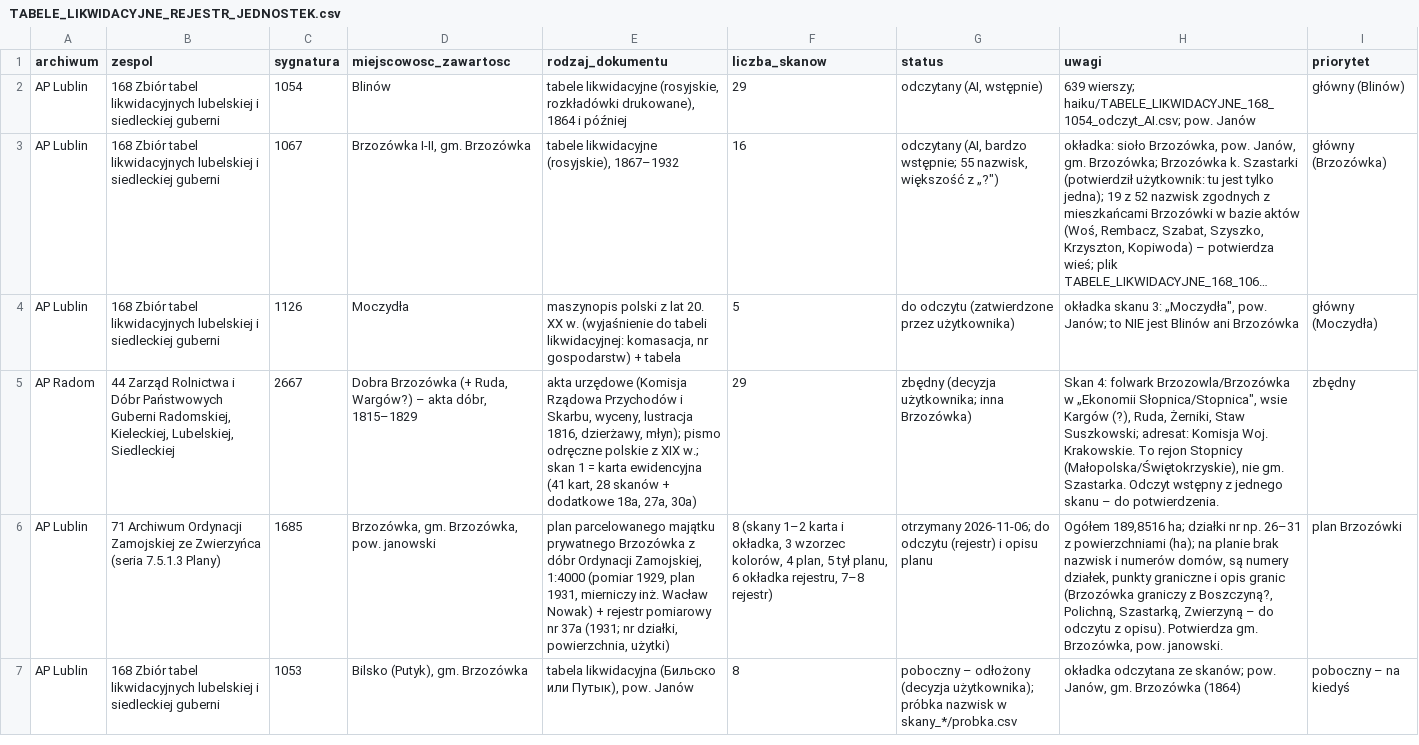
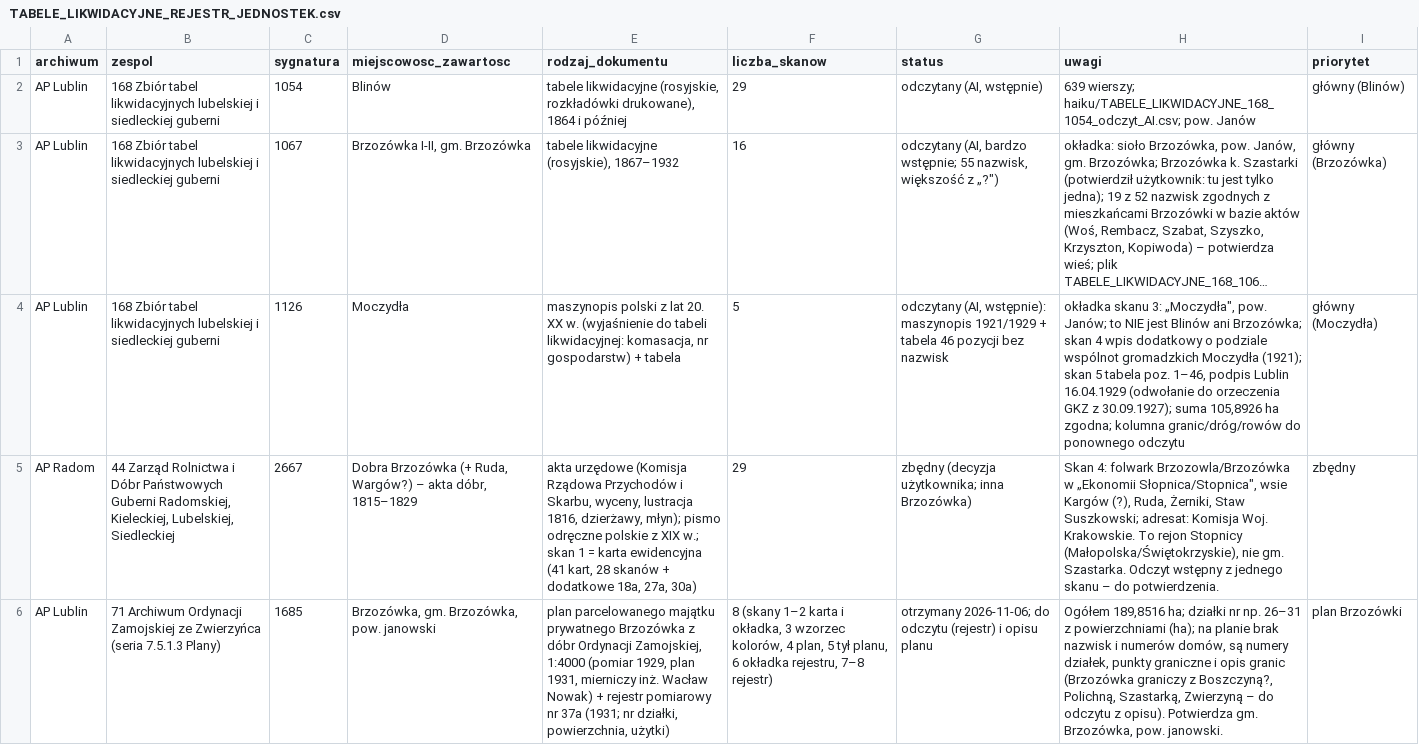
Before and after one commit to toxiconus/genealog-indexer-v7.1, a CSV file: public/konsolidacja/haiku/TABELE_LIKWIDACYJNE_REJESTR_JEDNOSTEK.csv, drawn as a sheet; only a part is shown; the shorter side is filled out with more unchanged rows; long unchanged cells end in …; the diff names each change by its address in the sheet, - before the commit and + after, or states it on an @@ line.

```diff
--- a/public/konsolidacja/haiku/TABELE_LIKWIDACYJNE_REJESTR_JEDNOSTEK.csv
+++ b/public/konsolidacja/haiku/TABELE_LIKWIDACYJNE_REJESTR_JEDNOSTEK.csv
-G4 (status): do odczytu (zatwierdzone przez użytkownika)
+G4 (status): odczytany (AI, wstępnie): maszynopis 1921/1929 + tabela 46 pozycji bez nazwisk
-H4 (uwagi): …Blinów ani Brzozówka
+H4 (uwagi): …Blinów ani Brzozówka; skan 4 wpis dodatkowy o podziale wspólnot gromadzkich Moczydła (1921); skan 5 tabela poz. 1–46, podpis Lublin 16.04.1929 (odwołanie do orzeczenia GKZ z 30.09.1927); suma 105,8926 ha zgodna; kolumna granic/dróg/rowów do ponownego odczytu
```
Also changed, not shown: 3 other files.
